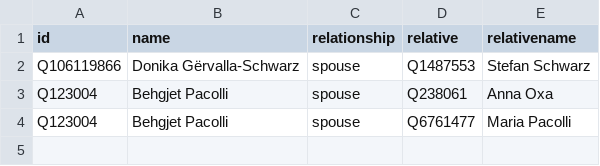
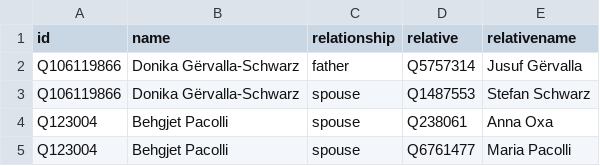
Before and after one commit to every-politician-scrapers/kosovo-cabinet, a CSV file: html/family.csv, drawn as a sheet; the diff names each change by its address in the sheet, - before the commit and + after, or states it on an @@ line.

```diff
--- a/html/family.csv
+++ b/html/family.csv
+row 2: Q106119866 | Donika Gërvalla-Schwarz | father | Q5757314 | Jusuf Gërvalla
```
Also changed, not shown: html/current.csv, html/holders21.csv.
